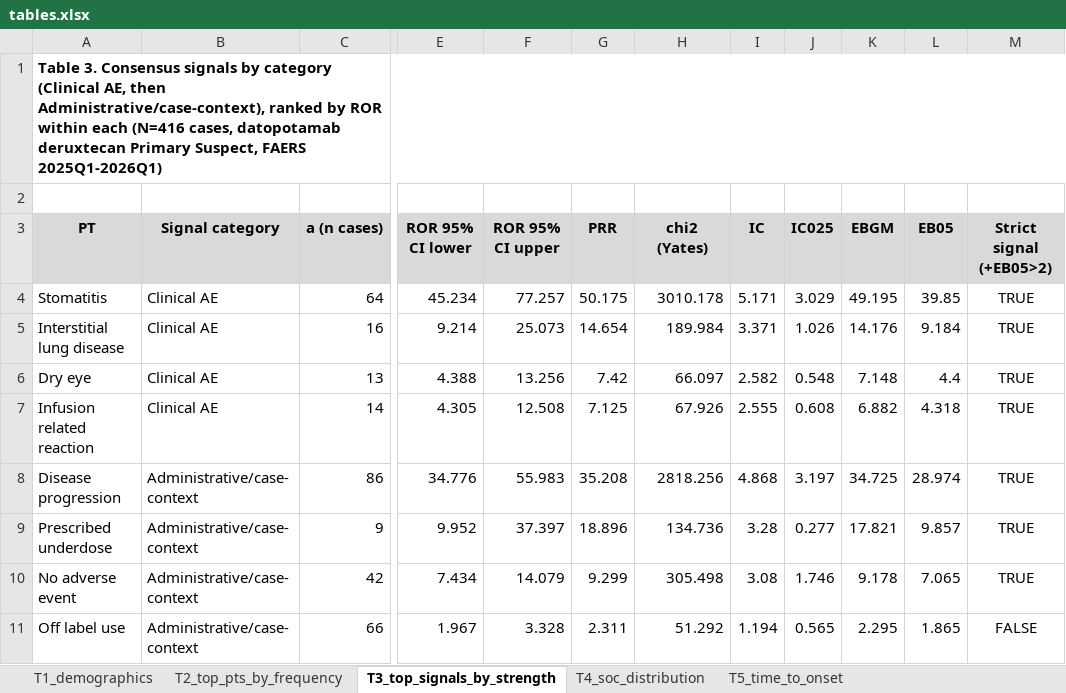
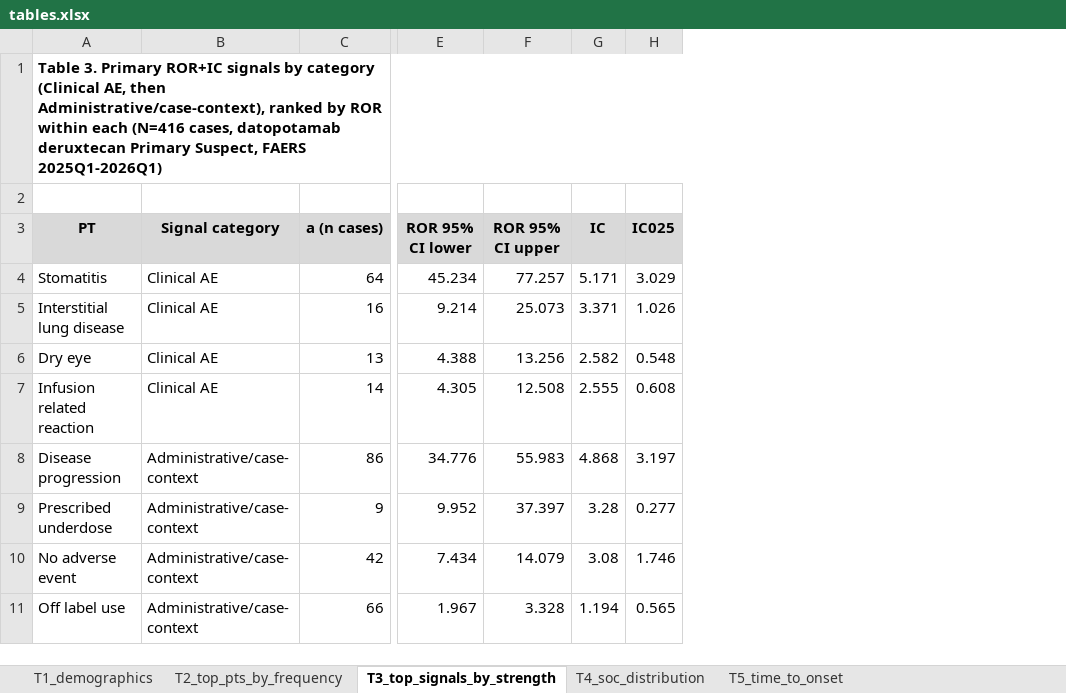
Before and after one commit to srinjoyghose1/Datopotamab-deruxtecan-pharmavigilance, an Excel workbook: outputs/tables/tables.xlsx, sheet T3_top_signals_by_strength, drawn as a sheet; only a part is shown, gaps mark what is left out; values as stored, in another font and other column widths than the file's, no borders; the diff names each change by its address in the sheet, - before the commit and + after, or states it on an @@ line.

Commit message:
Revise FAERS comparator hierarchy and signal rule

```diff
--- a/outputs/tables/tables.xlsx (sheet T3_top_signals_by_strength)
+++ b/outputs/tables/tables.xlsx (sheet T3_top_signals_by_strength)
-column G (PRR), rows 4-11: 50.175 | 14.654 | 7.42 | 7.125 | 35.208 | 18.896 | 9.299 | 2.311
-column H (chi2 (Yates)), rows 4-11: 3010.178 | 189.984 | 66.097 | 67.926 | 2818.256 | 134.736 | 305.498 | 51.292
-column K (EBGM), rows 4-11: 49.195 | 14.176 | 7.148 | 6.882 | 34.725 | 17.821 | 9.178 | 2.295
-column L (EB05), rows 4-11: 39.85 | 9.184 | 4.4 | 4.318 | 28.974 | 9.857 | 7.065 | 1.865
-column M (Strict signal (+EB05>2)), rows 4-11: TRUE | TRUE | TRUE | TRUE | TRUE | TRUE | TRUE | FALSE
-A1 (PT): Table 3. Consensus signals by…
+A1 (PT): Table 3. Primary ROR+IC signals by…
```
Also changed, not shown: sheet T2_top_pts_by_frequency, 43 other files.
